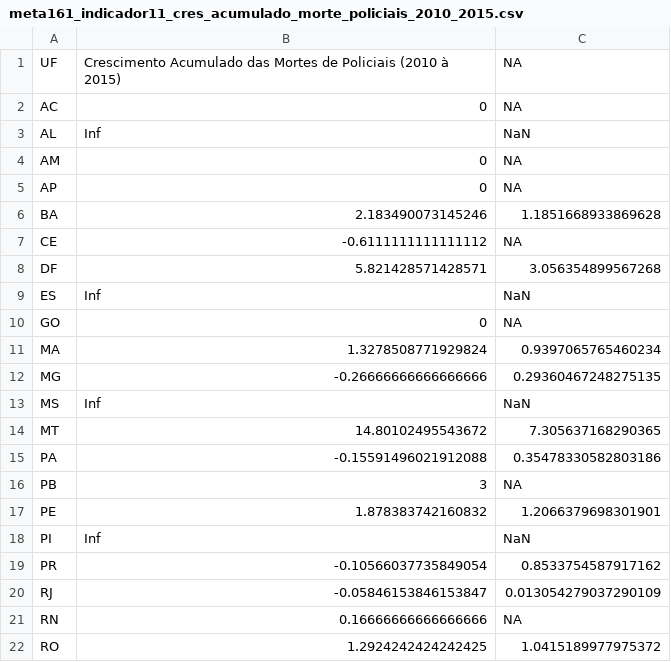
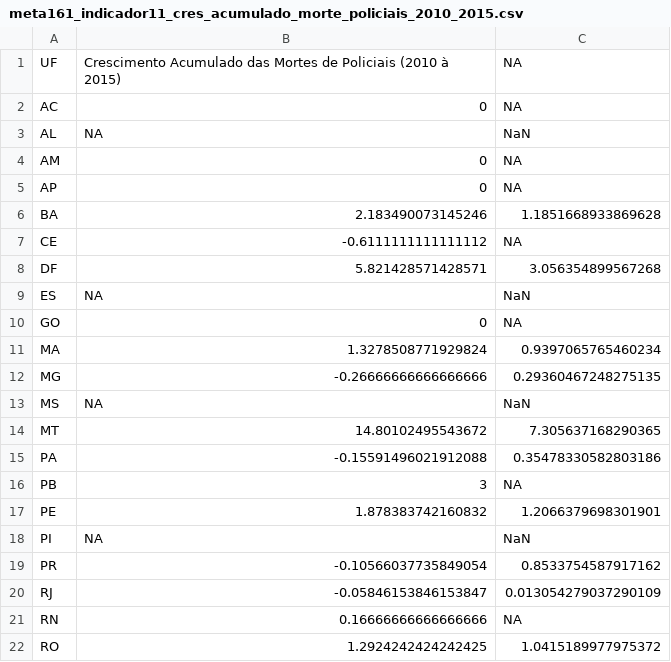
Before and after one commit to delucasmarcio/work_claudio, a CSV file: tabelas/meta161_indicador11_cres_acumulado_morte_policiais_2010_2015.csv, drawn as a sheet; only a part is shown.

```diff
--- a/tabelas/meta161_indicador11_cres_acumulado_morte_policiais_2010_2015.csv
+++ b/tabelas/meta161_indicador11_cres_acumulado_morte_policiais_2010_2015.csv
@@ -2,3 +2,3 @@
 AC,0,NA
-AL,Inf,NaN
+AL,NA,NaN
 AM,0,NA
@@ -8,3 +8,3 @@ CE,-0.6111111111111112,NA
 DF,5.821428571428571,3.056354899567268
-ES,Inf,NaN
+ES,NA,NaN
 GO,0,NA
@@ -12,3 +12,3 @@ MA,1.3278508771929824,0.9397065765460234
 MG,-0.26666666666666666,0.29360467248275135
-MS,Inf,NaN
+MS,NA,NaN
 MT,14.80102495543672,7.305637168290365
@@ -17,3 +17,3 @@ PB,3,NA
 PE,1.878383742160832,1.2066379698301901
-PI,Inf,NaN
+PI,NA,NaN
 PR,-0.10566037735849054,0.8533754587917162
```
Also changed, not shown: 5 other files.
